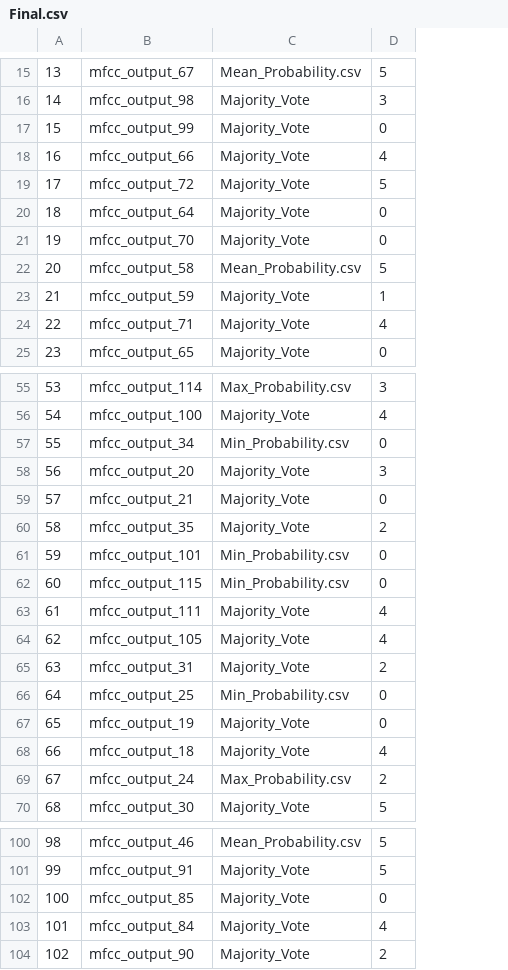
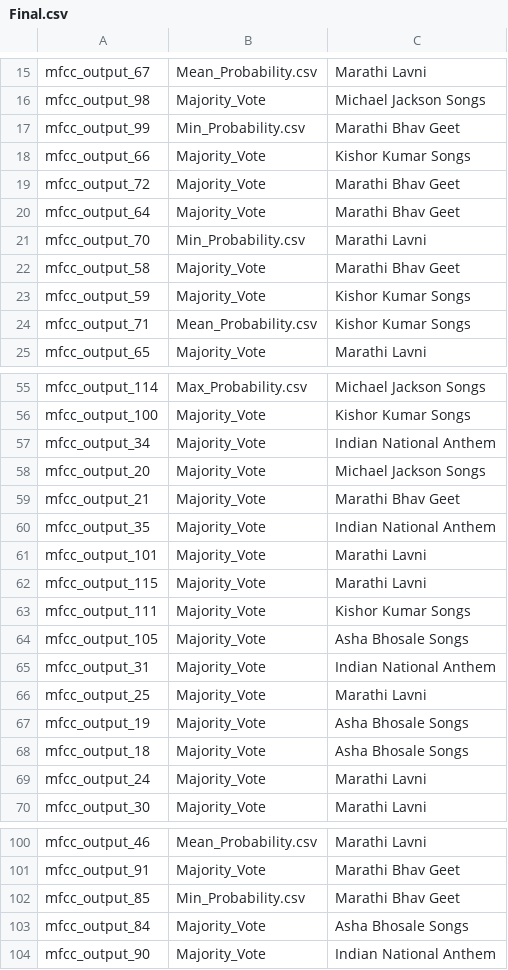
Before and after one commit to ShivtejGhatage/DS203_Project, a CSV file: Final.csv, drawn as a sheet; only a part is shown, gaps mark what is left out; removed rows and columns are numbered as before the commit, all else as after; the diff covers the shown part only; the diff names each change by its address in the sheet, - before the commit and + after, or states it on an @@ line.

```diff
--- a/Final.csv
+++ b/Final.csv
-column A, rows 15-25: 13 | 14 | 15 | 16 | 17 | 18 | 19 | 20 | 21 | 22 | 23; rows 55-70: 53 | 54 | 55 | 56 | 57 | 58 | 59 | 60 | 61 | 62 | 63 | 64 | 65 | 66 | 67 | 68; rows 100-104: 98 | 99 | 100 | 101 | 102
-column D, rows 15-25: 5 | 3 | 0 | 4 | 5 | 0 | 0 | 5 | 1 | 4 | 0; rows 55-70: 3 | 4 | 0 | 3 | 0 | 2 | 0 | 0 | 4 | 4 | 2 | 0 | 0 | 4 | 2 | 5; rows 100-104: 5 | 5 | 0 | 4 | 2
+column C, rows 15-25: Marathi Lavni | Michael Jackson Songs | Marathi Bhav Geet | Kishor Kumar Songs | Marathi Bhav Geet | Marathi Bhav Geet | Marathi Lavni | Marathi Bhav Geet | Kishor Kumar Songs | Kishor Kumar Songs | Marathi Lavni; rows 55-70: Michael Jackson Songs | Kishor Kumar Songs | Indian National Anthem | Michael Jackson Songs | Marathi Bhav Geet | Indian National Anthem | Marathi Lavni | Marathi Lavni | Kishor Kumar Songs | Asha Bhosale Songs | Indian National Anthem | Marathi Lavni | Asha Bhosale Songs | Asha Bhosale Songs | Marathi Lavni | Marathi Lavni; rows 100-104: Marathi Lavni | Marathi Bhav Geet | Marathi Bhav Geet | Asha Bhosale Songs | Indian National Anthem
-B17: Majority_Vote
+B17: Min_Probability.csv
-B21: Majority_Vote
+B21: Min_Probability.csv
-B22: Mean_Probability.csv
+B22: Majority_Vote
-B24: Majority_Vote
+B24: Mean_Probability.csv
-B57: Min_Probability.csv
+B57: Majority_Vote
-B61:B62: Min_Probability.csv
+B61:B62: Majority_Vote
-B66: Min_Probability.csv
+B66: Majority_Vote
-B69: Max_Probability.csv
+B69: Majority_Vote
-B102: Majority_Vote
+B102: Min_Probability.csv
```
Also changed, not shown: 16 edited cells elsewhere in this file, Almost_Final_Cluster_Assignments.csv, Mean_Probability.csv, 12 other files.
